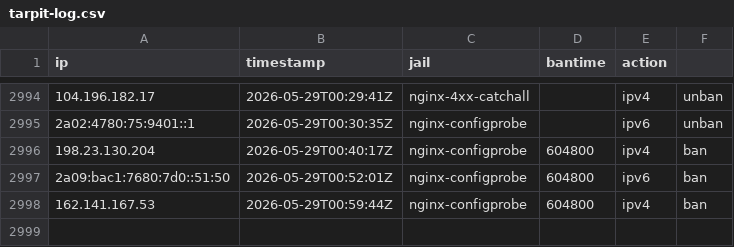
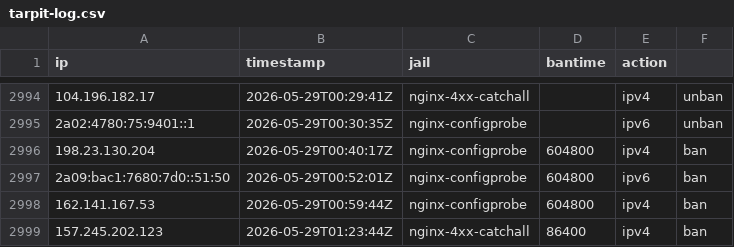
Before and after one commit to mperrins-demo/EDL, a CSV file: tarpit-log.csv, drawn as a sheet; only a part is shown, gaps mark what is left out.

Commit message:
ban 157.245.202.123 (nginx-4xx-catchall, 86400s)

```diff
--- a/tarpit-log.csv
+++ b/tarpit-log.csv
@@ -2998 +2998,2 @@ ip,timestamp,jail,bantime,action
 162.141.167.53,2026-05-29T00:59:44Z,nginx-configprobe,604800,ipv4,ban
+157.245.202.123,2026-05-29T01:23:44Z,nginx-4xx-catchall,86400,ipv4,ban
```
Also changed, not shown: 2 other files.
